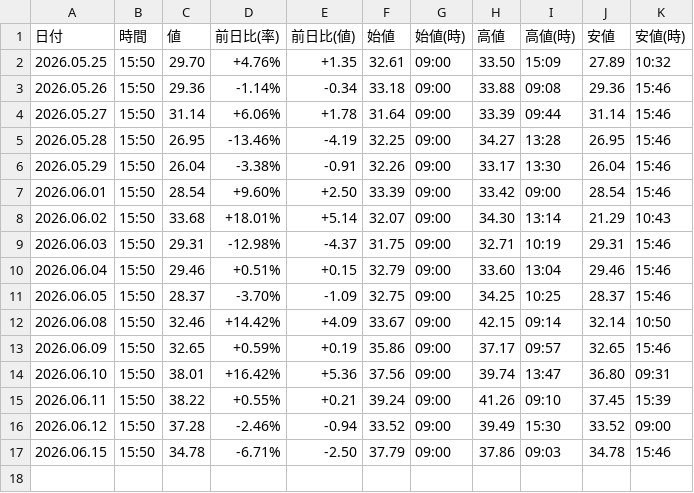
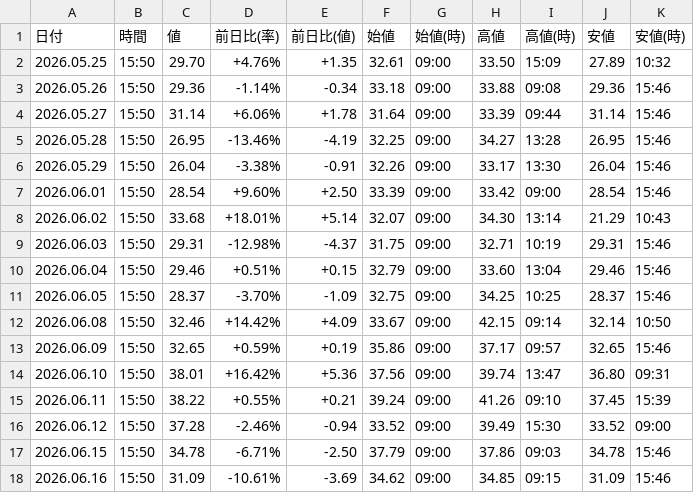
Before and after one commit to sasakijobs-rgb/kabutan-volume-scraper, a CSV file: output/nikkei_vi_data_merged.csv, drawn as a sheet; the diff names each change by its address in the sheet, - before the commit and + after, or states it on an @@ line.

```diff
--- a/output/nikkei_vi_data_merged.csv
+++ b/output/nikkei_vi_data_merged.csv
+row 18: 2026.06.16 | 15:50 | 31.09 | -10.61% | -3.69 | 34.62 | 09:00 | 34.85 | 09:15 | 31.09 | 15:46
```
Also changed, not shown: output/nikkei_avg_data.csv, output/nikkei_avg_data_merged.csv, 2 other files.
